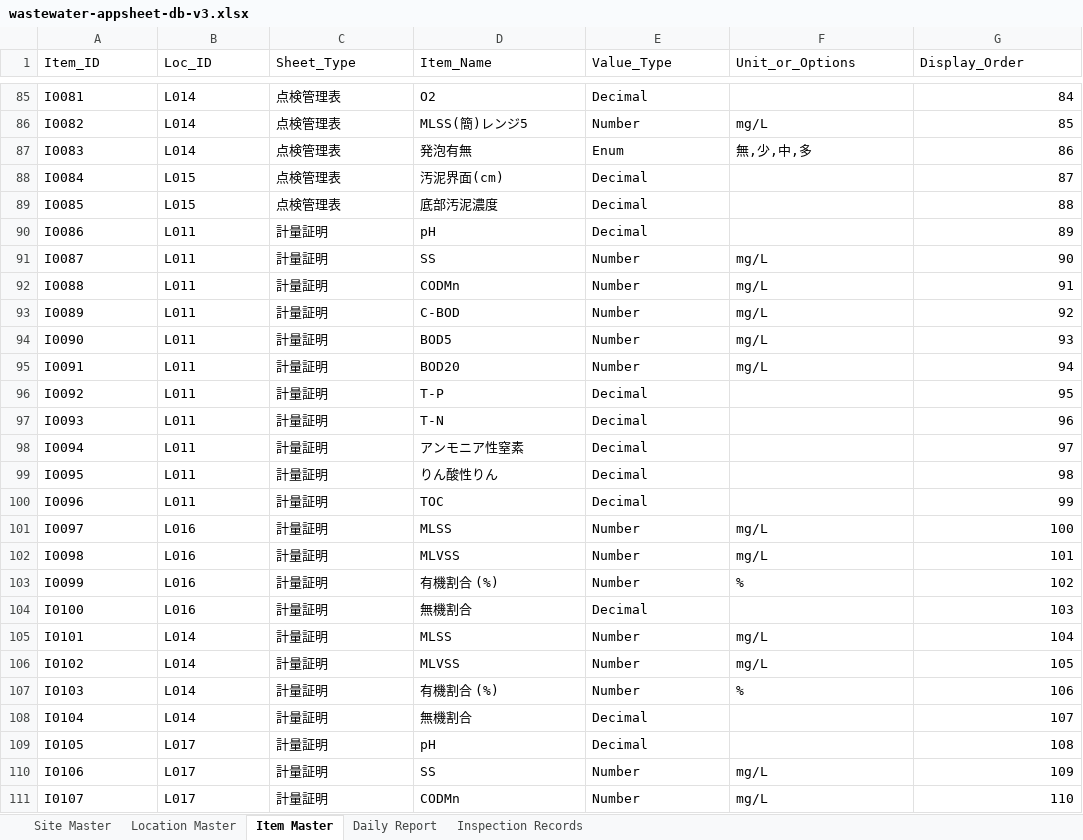
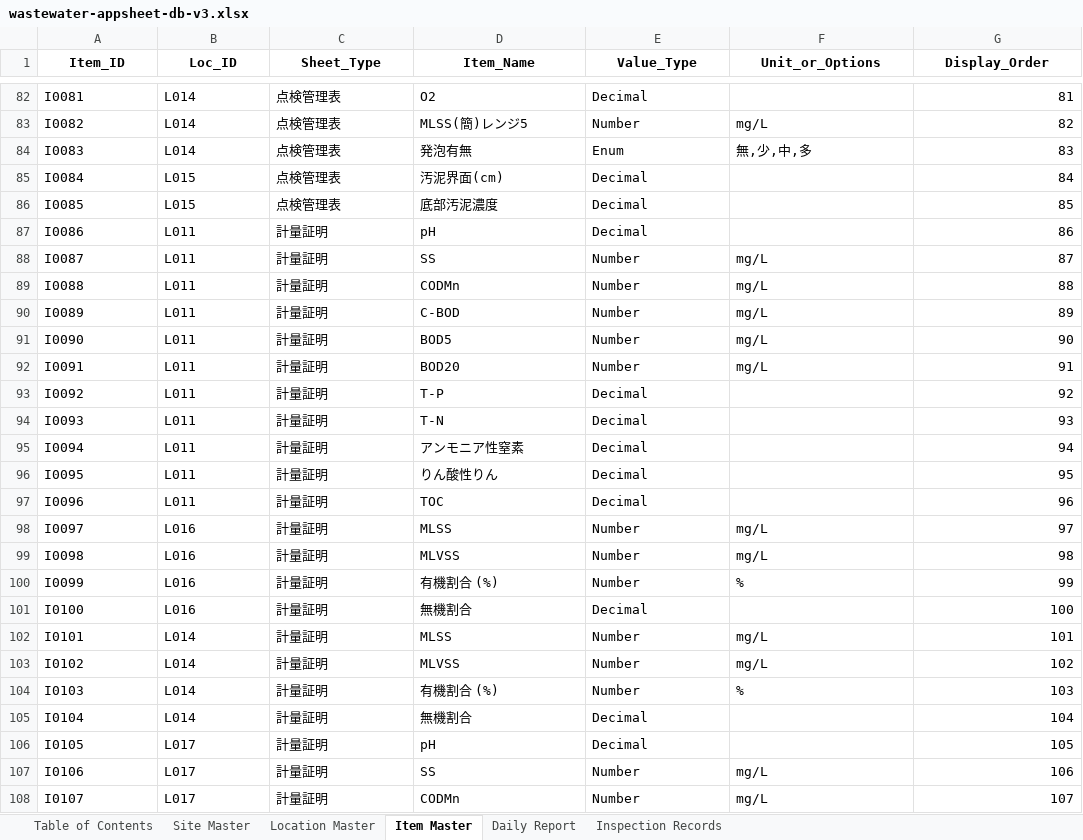
Before and after one commit to f-ebe-lgtm/kbl-wastewater-app, an Excel workbook: wastewater-appsheet-db-v3.xlsx, sheet Item Master, drawn as a sheet; only a part is shown, gaps mark what is left out; values as stored, in another font and other column widths than the file's, no borders; addresses are those after the commit; the diff covers the shown part only; the diff names each change by its address in the sheet, - before the commit and + after, or states it on an @@ line.

```diff
--- a/wastewater-appsheet-db-v3.xlsx (sheet Item Master)
+++ b/wastewater-appsheet-db-v3.xlsx (sheet Item Master)
+sheet tab: Table of Contents
@@ A1:G1 bold: off → on, alignment: left → center @@
-G82 (Display_Order): 84
+G82 (Display_Order): 81
-G83 (Display_Order): 85
+G83 (Display_Order): 82
-G84 (Display_Order): 86
+G84 (Display_Order): 83
-G85 (Display_Order): 87
+G85 (Display_Order): 84
-G86 (Display_Order): 88
+G86 (Display_Order): 85
-G87 (Display_Order): 89
+G87 (Display_Order): 86
-G88 (Display_Order): 90
+G88 (Display_Order): 87
-G89 (Display_Order): 91
+G89 (Display_Order): 88
-G90 (Display_Order): 92
+G90 (Display_Order): 89
-G91 (Display_Order): 93
+G91 (Display_Order): 90
-G92 (Display_Order): 94
+G92 (Display_Order): 91
-G93 (Display_Order): 95
+G93 (Display_Order): 92
-G94 (Display_Order): 96
+G94 (Display_Order): 93
-G95 (Display_Order): 97
+G95 (Display_Order): 94
-G96 (Display_Order): 98
+G96 (Display_Order): 95
-G97 (Display_Order): 99
+G97 (Display_Order): 96
-G98 (Display_Order): 100
+G98 (Display_Order): 97
-G99 (Display_Order): 101
+G99 (Display_Order): 98
-G100 (Display_Order): 102
+G100 (Display_Order): 99
-G101 (Display_Order): 103
+G101 (Display_Order): 100
-G102 (Display_Order): 104
+G102 (Display_Order): 101
-G103 (Display_Order): 105
+G103 (Display_Order): 102
-G104 (Display_Order): 106
+G104 (Display_Order): 103
-G105 (Display_Order): 107
+G105 (Display_Order): 104
-G106 (Display_Order): 108
+G106 (Display_Order): 105
-G107 (Display_Order): 109
+G107 (Display_Order): 106
-G108 (Display_Order): 110
+G108 (Display_Order): 107
```
Also changed, not shown: 7 removed rows and 175 edited cells elsewhere in this sheet, sheet Inspection Records, sheet Daily Report, sheet Location Master, sheet Site Master.
